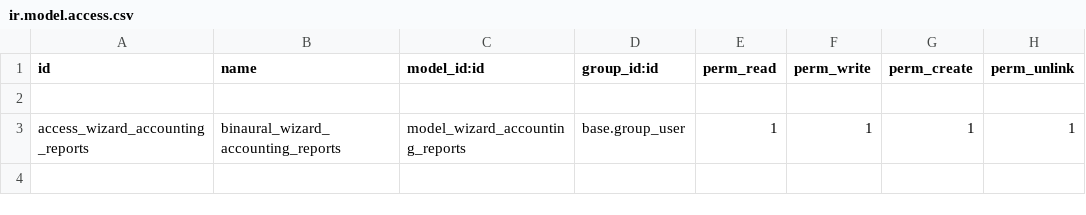
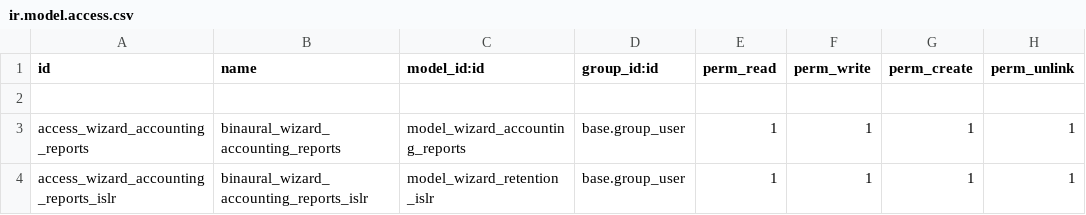
Before and after one commit to binaural-dev/maria, a CSV file: modules/binaural_facturacion_reportes/security/ir.model.access.csv, drawn as a sheet; the diff names each change by its address in the sheet, - before the commit and + after, or states it on an @@ line.

Commit message:
feat: IMP #91 xml de retenciones de islr

```diff
--- a/modules/binaural_facturacion_reportes/security/ir.model.access.csv
+++ b/modules/binaural_facturacion_reportes/security/ir.model.access.csv
+row 4: access_wizard_accounting_reports_islr | binaural_wizard_accounting_reports_islr | model_wizard_retention_islr | base.group_user | 1 | 1 | 1 | 1
```
Also changed, not shown: 5 other files.
